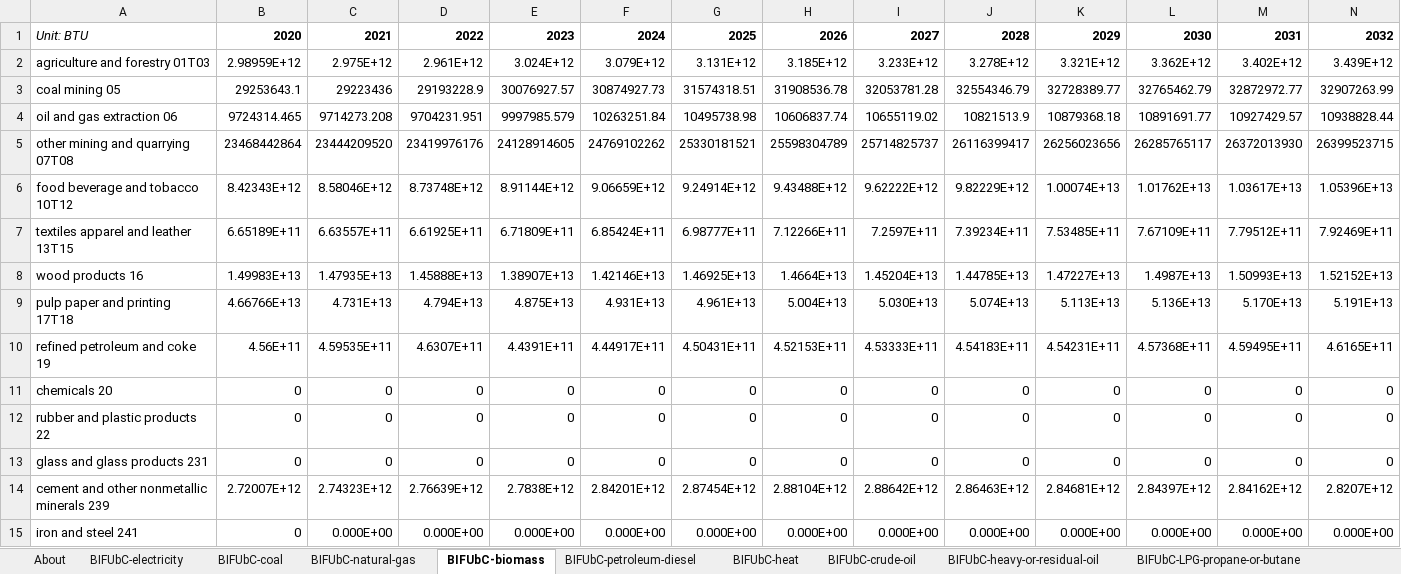
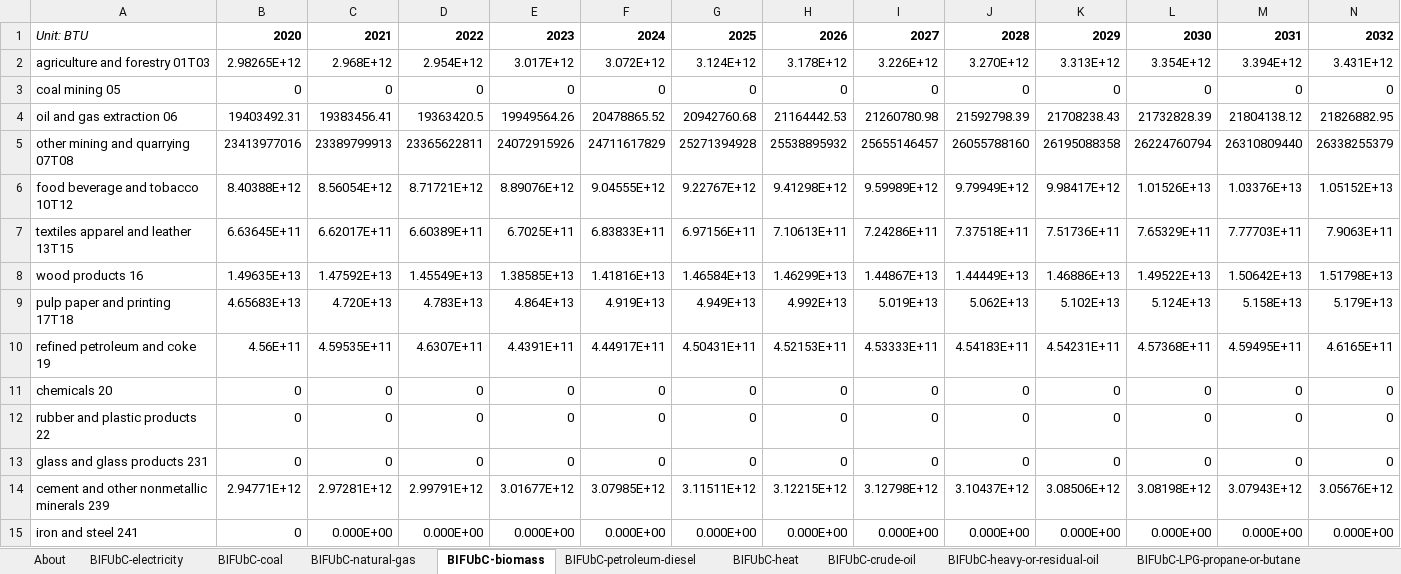
Before and after one commit to EnergyInnovation/eps-northcarolina, an Excel workbook: InputData/indst/BIFUbC/BAU Industrial Fuel Use before CCS.xlsx, sheet BIFUbC-biomass, drawn as a sheet; only a part is shown; values as stored, in another font and other column widths than the file's, no borders; removed rows and columns are numbered as before the commit, all else as after; rows hold the shown columns only; the diff covers the shown part only; the diff names each change by its address in the sheet, - before the commit and + after, or states it on an @@ line.

```diff
--- a/InputData/indst/BIFUbC/BAU Industrial Fuel Use before CCS.xlsx (sheet BIFUbC-biomass)
+++ b/InputData/indst/BIFUbC/BAU Industrial Fuel Use before CCS.xlsx (sheet BIFUbC-biomass)
-row 2: agriculture and forestry 01T03 | 2.98959E+12 | 2.975E+12 | 2.961E+12 | 3.024E+12 | 3.079E+12 | 3.131E+12 | 3.185E+12 | 3.233E+12 | 3.278E+12 | 3.321E+12 | 3.362E+12 | 3.402E+12 | 3.439E+12
-row 3: coal mining 05 | 29253643.1 | 29223436 | 29193228.9 | 30076927.57 | 30874927.73 | 31574318.51 | 31908536.78 | 32053781.28 | 32554346.79 | 32728389.77 | 32765462.79 | 32872972.77 | 32907263.99
-row 4: oil and gas extraction 06 | 9724314.465 | 9714273.208 | 9704231.951 | 9997985.579 | 10263251.84 | 10495738.98 | 10606837.74 | 10655119.02 | 10821513.9 | 10879368.18 | 10891691.77 | 10927429.57 | 10938828.44
-row 5: other mining and quarrying 07T08 | 23468442864 | 23444209520 | 23419976176 | 24128914605 | 24769102262 | 25330181521 | 25598304789 | 25714825737 | 26116399417 | 26256023656 | 26285765117 | 26372013930 | 26399523715
-row 6: food beverage and tobacco 10T12 | 8.42343E+12 | 8.58046E+12 | 8.73748E+12 | 8.91144E+12 | 9.06659E+12 | 9.24914E+12 | 9.43488E+12 | 9.62222E+12 | 9.82229E+12 | 1.00074E+13 | 1.01762E+13 | 1.03617E+13 | 1.05396E+13
-row 7: textiles apparel and leather 13T15 | 6.65189E+11 | 6.63557E+11 | 6.61925E+11 | 6.71809E+11 | 6.85424E+11 | 6.98777E+11 | 7.12266E+11 | 7.2597E+11 | 7.39234E+11 | 7.53485E+11 | 7.67109E+11 | 7.79512E+11 | 7.92469E+11
-row 8: wood products 16 | 1.49983E+13 | 1.47935E+13 | 1.45888E+13 | 1.38907E+13 | 1.42146E+13 | 1.46925E+13 | 1.4664E+13 | 1.45204E+13 | 1.44785E+13 | 1.47227E+13 | 1.4987E+13 | 1.50993E+13 | 1.52152E+13
-row 9: pulp paper and printing 17T18 | 4.66766E+13 | 4.731E+13 | 4.794E+13 | 4.875E+13 | 4.931E+13 | 4.961E+13 | 5.004E+13 | 5.030E+13 | 5.074E+13 | 5.113E+13 | 5.136E+13 | 5.170E+13 | 5.191E+13
+row 2: agriculture and forestry 01T03 | 2.98265E+12 | 2.968E+12 | 2.954E+12 | 3.017E+12 | 3.072E+12 | 3.124E+12 | 3.178E+12 | 3.226E+12 | 3.270E+12 | 3.313E+12 | 3.354E+12 | 3.394E+12 | 3.431E+12
+row 3: coal mining 05 | 0 | 0 | 0 | 0 | 0 | 0 | 0 | 0 | 0 | 0 | 0 | 0 | 0
+row 4: oil and gas extraction 06 | 19403492.31 | 19383456.41 | 19363420.5 | 19949564.26 | 20478865.52 | 20942760.68 | 21164442.53 | 21260780.98 | 21592798.39 | 21708238.43 | 21732828.39 | 21804138.12 | 21826882.95
+row 5: other mining and quarrying 07T08 | 23413977016 | 23389799913 | 23365622811 | 24072915926 | 24711617829 | 25271394928 | 25538895932 | 25655146457 | 26055788160 | 26195088358 | 26224760794 | 26310809440 | 26338255379
+row 6: food beverage and tobacco 10T12 | 8.40388E+12 | 8.56054E+12 | 8.71721E+12 | 8.89076E+12 | 9.04555E+12 | 9.22767E+12 | 9.41298E+12 | 9.59989E+12 | 9.79949E+12 | 9.98417E+12 | 1.01526E+13 | 1.03376E+13 | 1.05152E+13
+row 7: textiles apparel and leather 13T15 | 6.63645E+11 | 6.62017E+11 | 6.60389E+11 | 6.7025E+11 | 6.83833E+11 | 6.97156E+11 | 7.10613E+11 | 7.24286E+11 | 7.37518E+11 | 7.51736E+11 | 7.65329E+11 | 7.77703E+11 | 7.9063E+11
+row 8: wood products 16 | 1.49635E+13 | 1.47592E+13 | 1.45549E+13 | 1.38585E+13 | 1.41816E+13 | 1.46584E+13 | 1.46299E+13 | 1.44867E+13 | 1.44449E+13 | 1.46886E+13 | 1.49522E+13 | 1.50642E+13 | 1.51798E+13
+row 9: pulp paper and printing 17T18 | 4.65683E+13 | 4.720E+13 | 4.783E+13 | 4.864E+13 | 4.919E+13 | 4.949E+13 | 4.992E+13 | 5.019E+13 | 5.062E+13 | 5.102E+13 | 5.124E+13 | 5.158E+13 | 5.179E+13
-row 14: cement and other nonmetallic minerals 239 | 2.72007E+12 | 2.74323E+12 | 2.76639E+12 | 2.7838E+12 | 2.84201E+12 | 2.87454E+12 | 2.88104E+12 | 2.88642E+12 | 2.86463E+12 | 2.84681E+12 | 2.84397E+12 | 2.84162E+12 | 2.8207E+12
+row 14: cement and other nonmetallic minerals 239 | 2.94771E+12 | 2.97281E+12 | 2.99791E+12 | 3.01677E+12 | 3.07985E+12 | 3.11511E+12 | 3.12215E+12 | 3.12798E+12 | 3.10437E+12 | 3.08506E+12 | 3.08198E+12 | 3.07943E+12 | 3.05676E+12
```
Also changed, not shown: 1 added row, 1 removed row and 30 edited cells elsewhere in this sheet, sheet BIFUbC-electricity, sheet BIFUbC-natural-gas, sheet BIFUbC-petroleum-diesel, sheet BIFUbC-coal, 24 other files.
